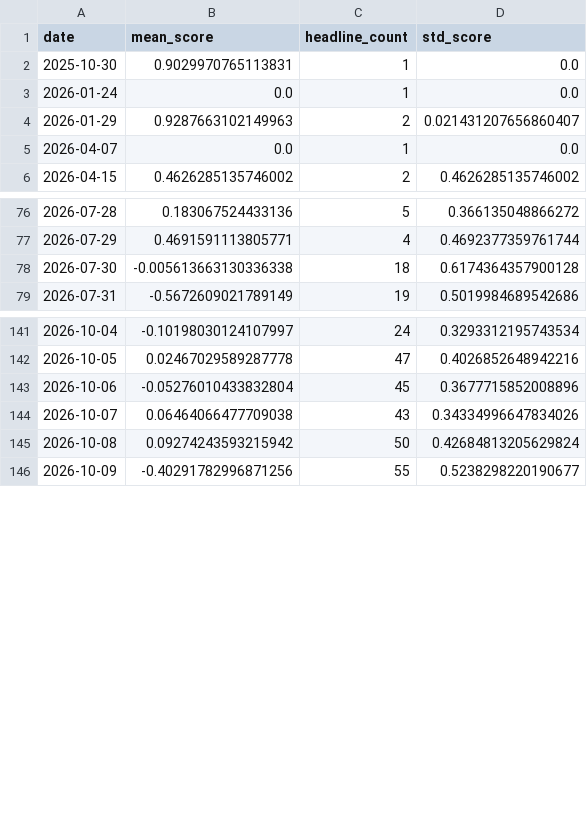
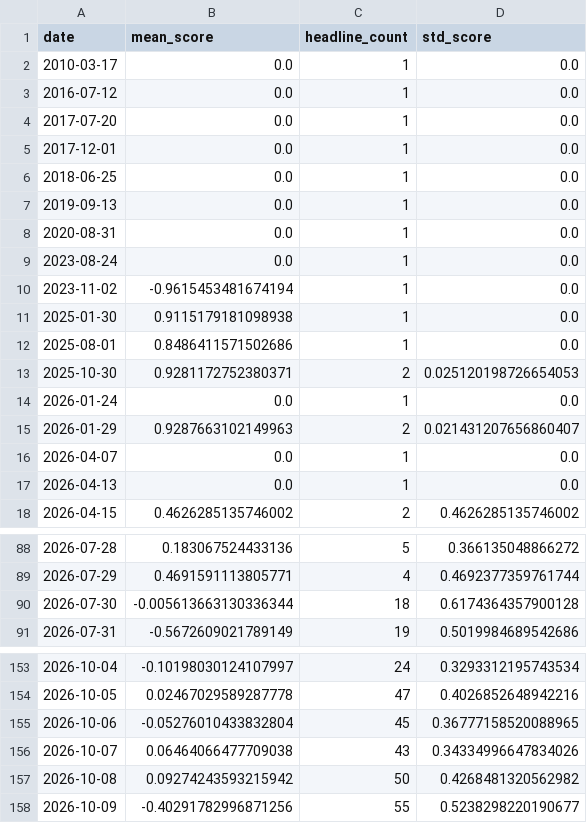
Before and after one commit to aniqamrin/sentiment-harness, a CSV file: data/AAPL_sentiment.csv, drawn as a sheet; only a part is shown, gaps mark what is left out; the diff covers the shown part only.

```diff
--- a/data/AAPL_sentiment.csv
+++ b/data/AAPL_sentiment.csv
@@ -1,3 +1,14 @@
 date,mean_score,headline_count,std_score
-2025-10-30,0.9029970765113831,1,0.0
+2010-03-17,0.0,1,0.0
+2016-07-12,0.0,1,0.0
+2017-07-20,0.0,1,0.0
+2017-12-01,0.0,1,0.0
+2018-06-25,0.0,1,0.0
+2019-09-13,0.0,1,0.0
+2020-08-31,0.0,1,0.0
+2023-08-24,0.0,1,0.0
+2023-11-02,-0.9615453481674194,1,0.0
+2025-01-30,0.9115179181098938,1,0.0
+2025-08-01,0.8486411571502686,1,0.0
+2025-10-30,0.9281172752380371,2,0.025120198726654053
 2026-01-24,0.0,1,0.0
@@ -5,2 +16,3 @@ date,mean_score,headline_count,std_score
 2026-04-07,0.0,1,0.0
+2026-04-13,0.0,1,0.0
 2026-04-15,0.4626285135746002,2,0.4626285135746002
@@ -77,3 +89,3 @@ date,mean_score,headline_count,std_score
 2026-07-29,0.4691591113805771,4,0.4692377359761744
-2026-07-30,-0.005613663130336338,18,0.6174364357900128
+2026-07-30,-0.005613663130336344,18,0.6174364357900128
 2026-07-31,-0.5672609021789149,19,0.5019984689542686
@@ -142,5 +154,5 @@ date,mean_score,headline_count,std_score
 2026-10-05,0.02467029589287778,47,0.4026852648942216
-2026-10-06,-0.05276010433832804,45,0.3677715852008896
+2026-10-06,-0.05276010433832804,45,0.36777158520088965
 2026-10-07,0.06464066477709038,43,0.34334996647834026
-2026-10-08,0.09274243593215942,50,0.42684813205629824
+2026-10-08,0.09274243593215942,50,0.4268481320562982
 2026-10-09,-0.40291782996871256,55,0.5238298220190677
```
Also changed, not shown: 1 added row and 30 edited cells elsewhere in this file, data/AAPL_headlines_scored.csv.
